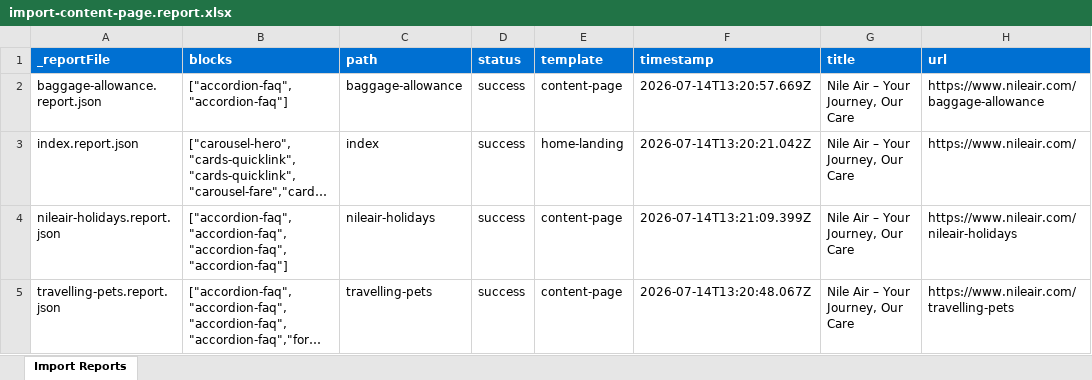
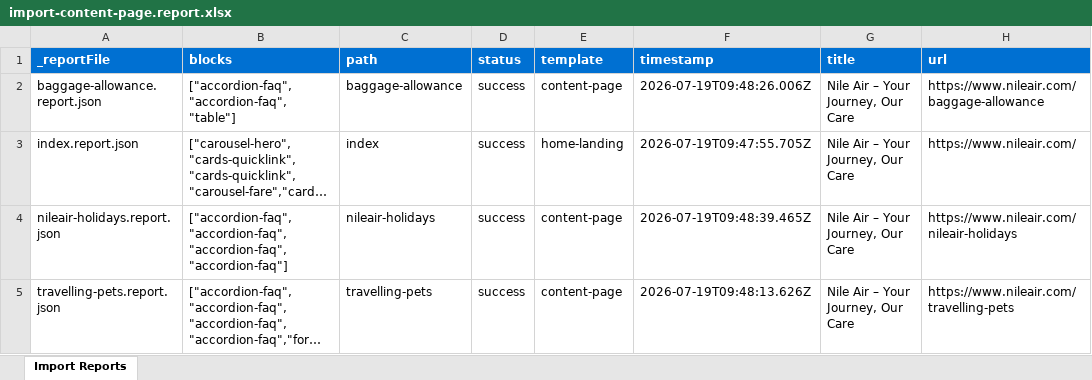
Before and after one commit to lmanning2/demoenvironment, an Excel workbook: tools/importer/reports/import-content-page.report.xlsx, sheet Import Reports, drawn as a sheet; long unchanged cells end in …; values as stored, in another font and other column widths than the file's, no borders; the diff names each change by its address in the sheet, - before the commit and + after, or states it on an @@ line.

```diff
--- a/tools/importer/reports/import-content-page.report.xlsx (sheet Import Reports)
+++ b/tools/importer/reports/import-content-page.report.xlsx (sheet Import Reports)
-B2 (blocks): ["accordion-faq","accordion-faq"]
+B2 (blocks): ["accordion-faq","accordion-faq","table"]
-F2 (timestamp): 2026-07-14T13:20:57.669Z
+F2 (timestamp): 2026-07-19T09:48:26.006Z
-F3 (timestamp): 2026-07-14T13:20:21.042Z
+F3 (timestamp): 2026-07-19T09:47:55.705Z
-F4 (timestamp): 2026-07-14T13:21:09.399Z
+F4 (timestamp): 2026-07-19T09:48:39.465Z
-F5 (timestamp): 2026-07-14T13:20:48.067Z
+F5 (timestamp): 2026-07-19T09:48:13.626Z
```
Also changed, not shown: tools/importer/reports/import-home-landing.report.xlsx, 17 other files.
